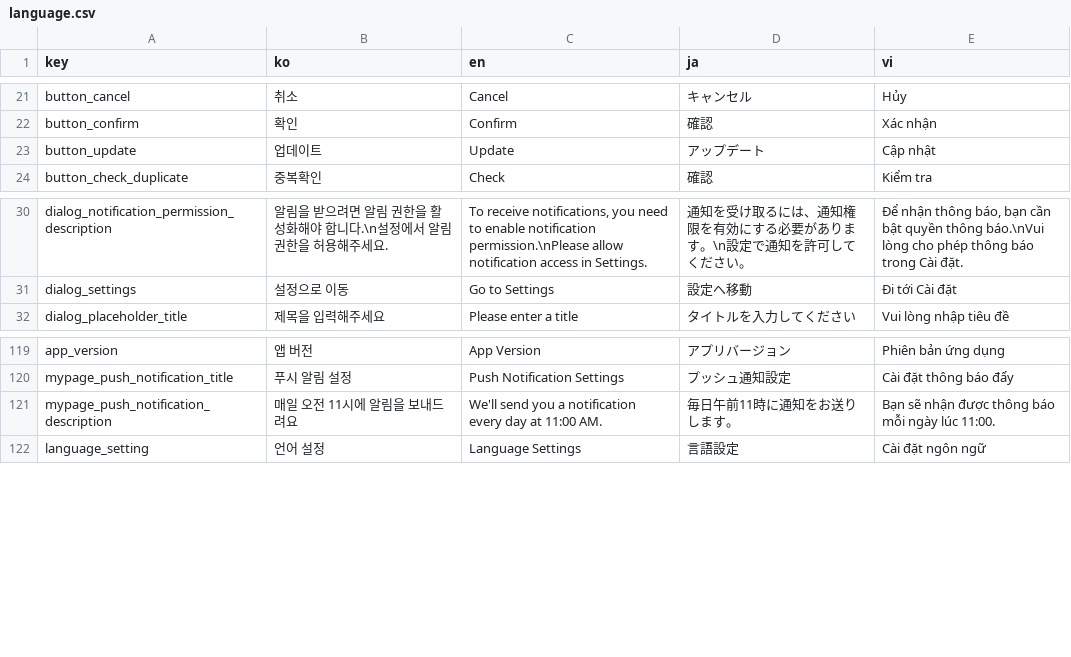
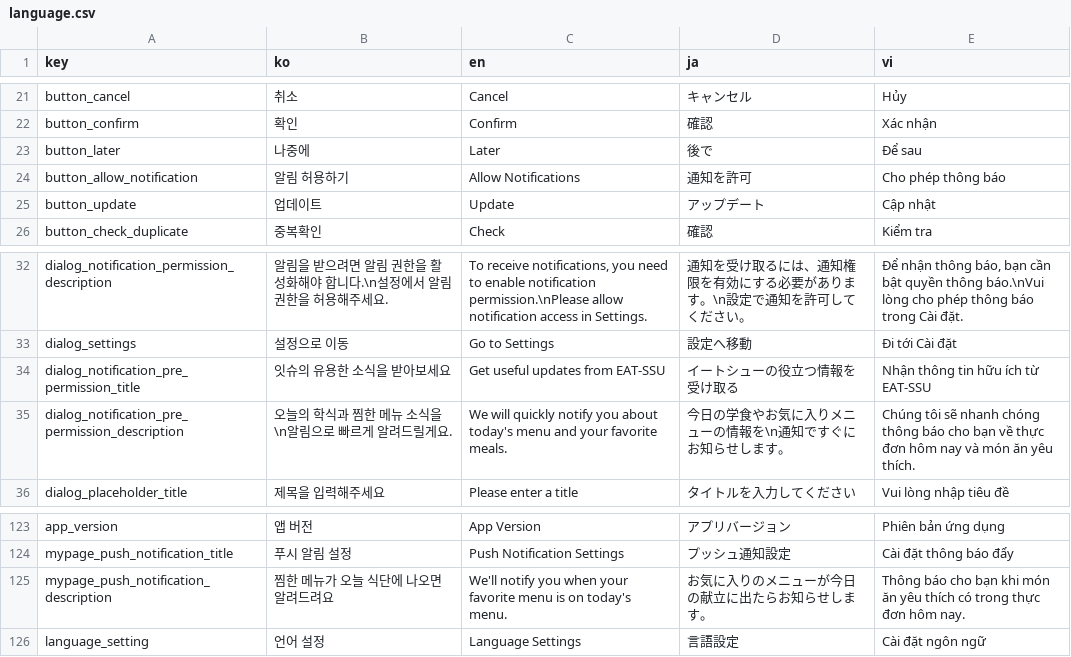
Before and after one commit to EAT-SSU/Android, a CSV file: language.csv, drawn as a sheet; only a part is shown, gaps mark what is left out.

```diff
--- a/language.csv
+++ b/language.csv
@@ -22,2 +22,4 @@ button_cancel,취소,Cancel,キャンセル,Hủy
 button_confirm,확인,Confirm,確認,Xác nhận
+button_later,나중에,Later,後で,Để sau
+button_allow_notification,알림 허용하기,Allow Notifications,通知を許可,Cho phép thông báo
 button_update,업데이트,Update,アップデート,Cập nhật
@@ -31,2 +33,4 @@ dialog_notification_permission_description,알림을 받으려면 알림 권한
 dialog_settings,설정으로 이동,Go to Settings,設定へ移動,Đi tới Cài đặt
+dialog_notification_pre_permission_title,잇슈의 유용한 소식을 받아보세요,Get useful updates from EAT-SSU,イートシューの役立つ情報を受け取る,Nhận thông tin hữu ích từ EAT-SSU
+dialog_notification_pre_permission_description,오늘의 학식과 찜한 메뉴 소식을\n알림으로 빠르게 알려드릴게요.,"We will quickly notify you about today's menu and your favorite meals.",今日の学食やお気に入りメニューの情報を\n通知ですぐにお知らせします。,"Chúng tôi sẽ nhanh chóng thông báo cho bạn về thực đơn hôm nay và món ăn yêu thích."
 dialog_placeholder_title,제목을 입력해주세요,Please enter a title,タイトルを入力してください,Vui lòng nhập tiêu đề
@@ -120,3 +124,3 @@ app_version,앱 버전,App Version,アプリバージョン,Phiên bản ứng d
 mypage_push_notification_title,푸시 알림 설정,Push Notification Settings,プッシュ通知設定,Cài đặt thông báo đẩy
-mypage_push_notification_description,매일 오전 11시에 알림을 보내드려요,We'll send you a notification every day at 11:00 AM.,毎日午前11時に通知をお送りします。,Bạn sẽ nhận được thông báo mỗi ngày lúc 11:00.
+mypage_push_notification_description,찜한 메뉴가 오늘 식단에 나오면 알려드려요,We'll notify you when your favorite menu is on today's menu.,お気に入りのメニューが今日の献立に出たらお知らせします。,Thông báo cho bạn khi món ăn yêu thích có trong thực đơn hôm nay.
 language_setting,언어 설정,Language Settings,言語設定,Cài đặt ngôn ngữ
```
Also changed, not shown: 21 other files.
